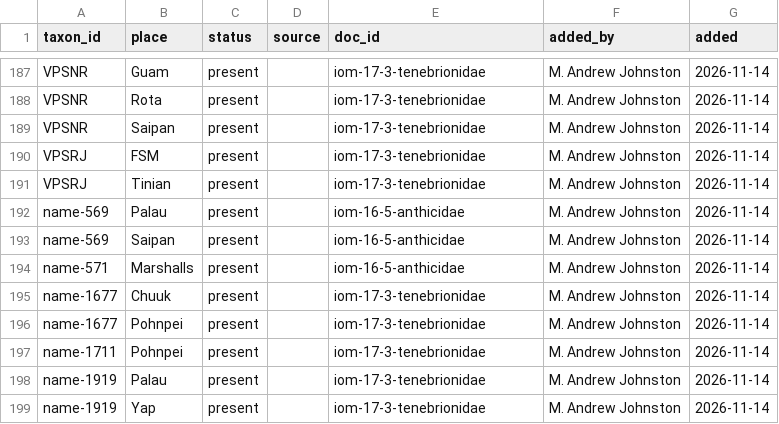
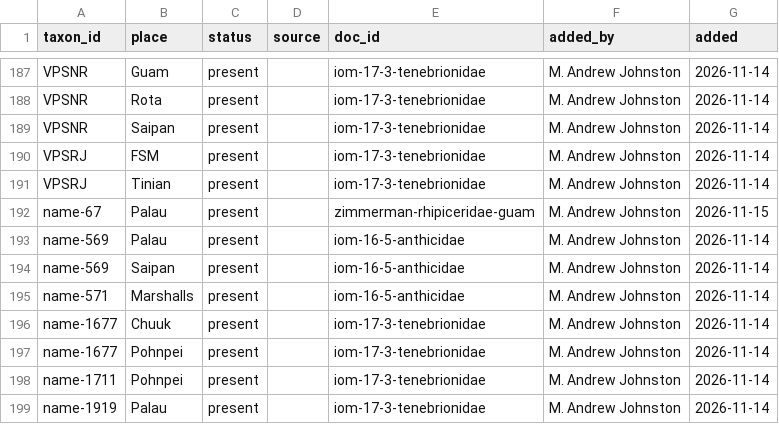
Before and after one commit to mandrewj/guam_insects, a CSV file: dataset/distribution.csv, drawn as a sheet; only a part is shown, gaps mark what is left out; the shorter side is filled out with more unchanged rows; the diff names each change by its address in the sheet, - before the commit and + after, or states it on an @@ line.

Commit message:
Editor: 34 changes by M. Andrew Johnston
- Staphylinidae: confirmed
- Staphylinidae: native
- Coleoptera: confirmed
- Coleoptera: native
- Aderidae: native
- Anthicidae: native
- Anthribidae: confirmed
- Anthribidae: native
- Carabidae: confirmed
- Carabidae: native
- Callirhipidae: confirmed
- Callirhipidae: native
- Callirhipis: confirmed
- Callirhipis: native
- Callirhipis onoi: literature from zimmerman-rhipiceridae-guam reviewed
- Callirhipis onoi: confirmed
- Callirhipis onoi: scientificNameAuthorship → "Blair, 1940"
- Callirhipis onoi: native
- Callirhipis onoi: Palau present (zimmerman-rhipiceridae-guam)
- Ptinidae: confirmed
- Caenocara: native
- Ptinidae: native
- Lasioderma: introduced
- Stegobium: introduced
- Stegobium: confirmed
- Silvanidae: confirmed
- Cryptamorpha: confirmed
- Cryptamorpha: introduced
- Monanus concinnulus: confirmed
- Monanus concinnulus: introduced
- Monanus: introduced
- Oryzaephilus: introduced
- Salpingidae: native
- Euryplatus metallescens: introduced

Added-by: M. Andrew Johnston

```diff
--- a/dataset/distribution.csv
+++ b/dataset/distribution.csv
+row 192: name-67 | Palau | present |  | zimmerman-rhipiceridae-guam | M. Andrew Johnston | 2026-11-15
```
Also changed, not shown: dataset/literature.csv, 1 other file.
